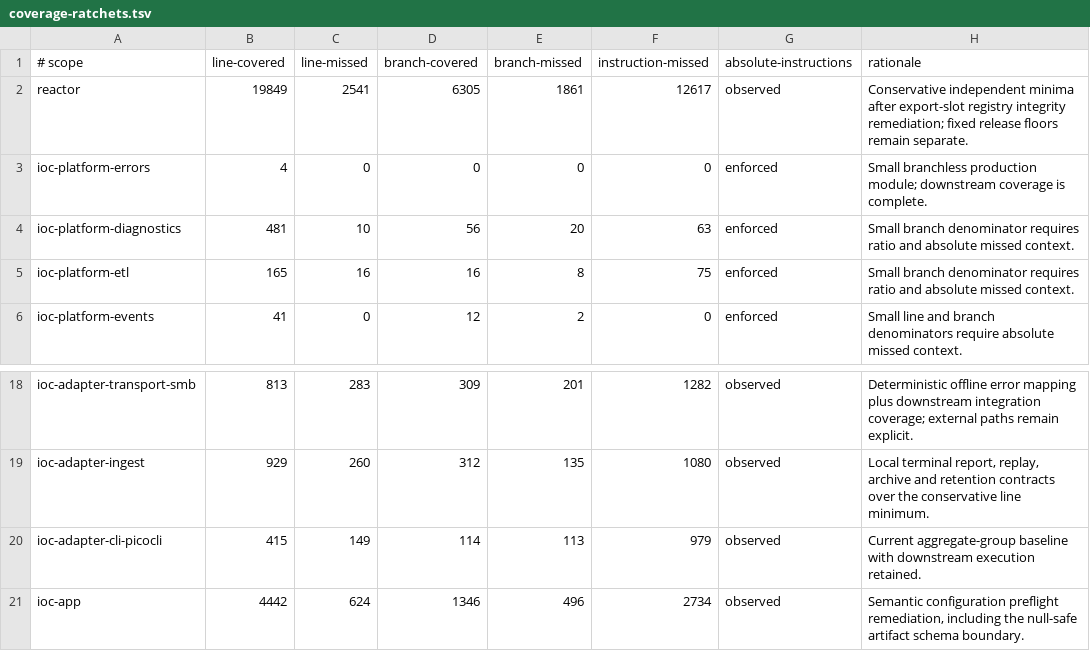
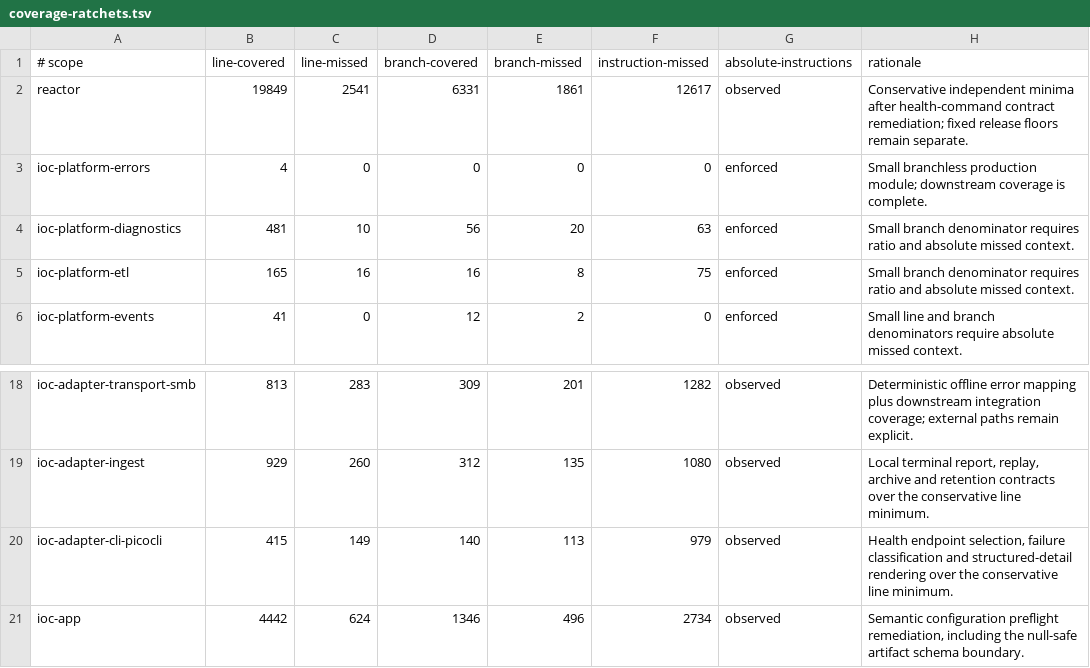
Before and after one commit to xORex-LC/ioc-extractor, a TSV file: build-support/coverage-report/coverage-ratchets.tsv, drawn as a sheet; only a part is shown, gaps mark what is left out.

Commit message:
TEST: enforce health command contracts

```diff
--- a/build-support/coverage-report/coverage-ratchets.tsv
+++ b/build-support/coverage-report/coverage-ratchets.tsv
@@ -1,3 +1,3 @@
 # scope	line-covered	line-missed	branch-covered	branch-missed	instruction-missed	absolute-instructions	rationale
-reactor	19849	2541	6305	1861	12617	observed	Conservative independent minima after export-slot registry integrity remediation; fixed release floors remain separate.
+reactor	19849	2541	6331	1861	12617	observed	Conservative independent minima after health-command contract remediation; fixed release floors remain separate.
 ioc-platform-errors	4	0	0	0	0	enforced	Small branchless production module; downstream coverage is complete.
@@ -19,3 +19,3 @@ ioc-adapter-transport-smb	813	283	309	201	1282	observed	Deterministic offline er
 ioc-adapter-ingest	929	260	312	135	1080	observed	Local terminal report, replay, archive and retention contracts over the conservative line minimum.
-ioc-adapter-cli-picocli	415	149	114	113	979	observed	Current aggregate-group baseline with downstream execution retained.
+ioc-adapter-cli-picocli	415	149	140	113	979	observed	Health endpoint selection, failure classification and structured-detail rendering over the conservative line minimum.
 ioc-app	4442	624	1346	496	2734	observed	Semantic configuration preflight remediation, including the null-safe artifact schema boundary.
```
Also changed, not shown: 2 other files.
